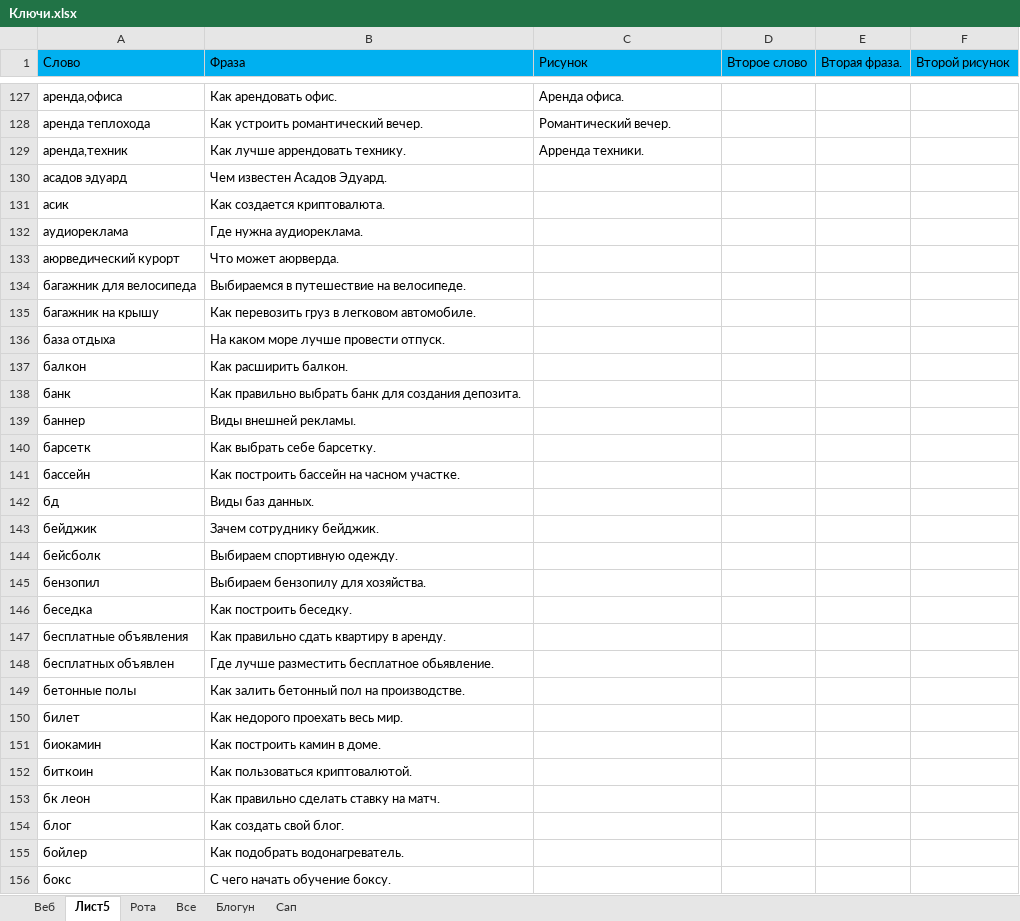
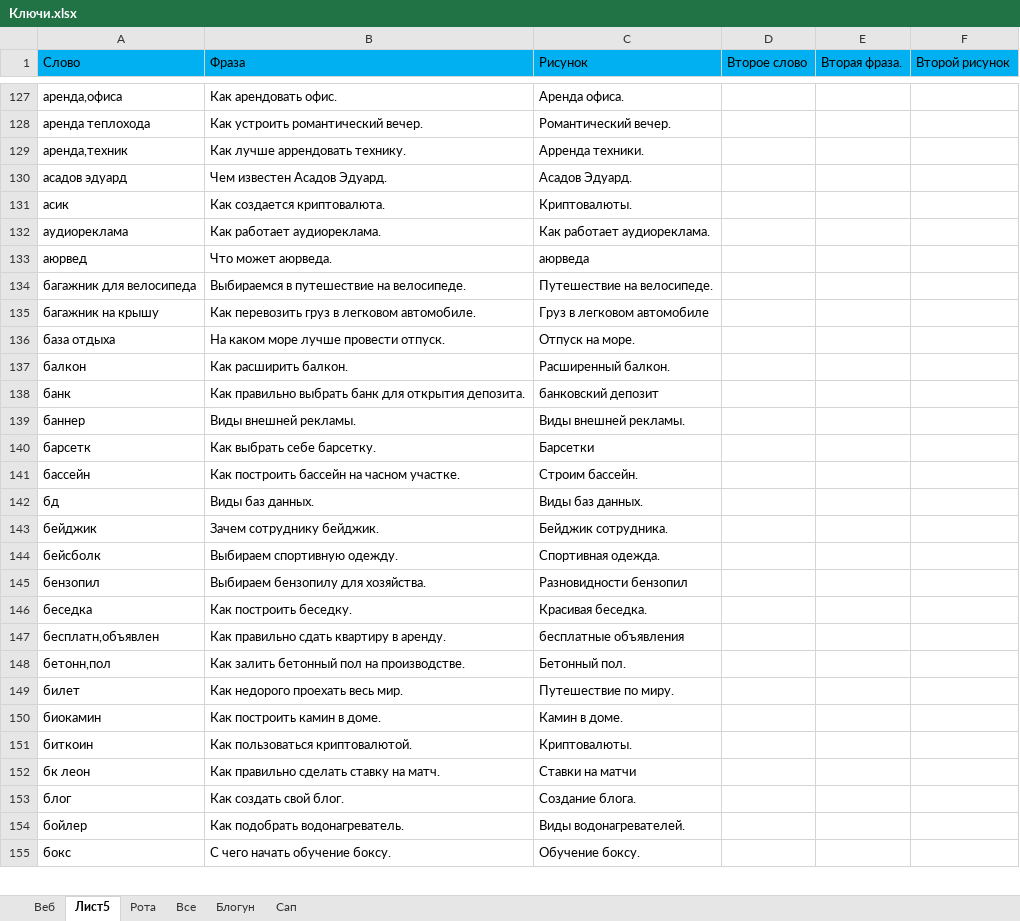
Before and after one commit to Goodron1981/MyMacros-master, an Excel workbook: Ключи.xlsx, sheet Лист5, drawn as a sheet; only a part is shown, gaps mark what is left out; values as stored, in another font and other column widths than the file's, no borders; removed rows and columns are numbered as before the commit, all else as after; the diff covers the shown part only; the diff names each change by its address in the sheet, - before the commit and + after, or states it on an @@ line.

Commit message:
ыппатпро
пррорпоо

```diff
--- a/Ключи.xlsx (sheet Лист5)
+++ b/Ключи.xlsx (sheet Лист5)
-C130 (Рисунок): (empty)
+C130 (Рисунок): Асадов Эдуард.
-C131 (Рисунок): (empty)
+C131 (Рисунок): Криптовалюты.
-B132 (Фраза): Где нужна аудиореклама.
+B132 (Фраза): Как работает аудиореклама.
-C132 (Рисунок): (empty)
+C132 (Рисунок): Как работает аудиореклама.
-row 133: аюрведический курорт | Что может аюрверда.
+row 133: аюрвед | Что может аюрведа. | аюрведа
-C134 (Рисунок): (empty)
+C134 (Рисунок): Путешествие на велосипеде.
-C135 (Рисунок): (empty)
+C135 (Рисунок): Груз в легковом автомобиле
-C136 (Рисунок): (empty)
+C136 (Рисунок): Отпуск на море.
-C137 (Рисунок): (empty)
+C137 (Рисунок): Расширенный балкон.
-B138 (Фраза): …банк для создания депозита.
+B138 (Фраза): …банк для открытия депозита.
-C138 (Рисунок): (empty)
+C138 (Рисунок): банковский депозит
-C139 (Рисунок): (empty)
+C139 (Рисунок): Виды внешней рекламы.
-C140 (Рисунок): (empty)
+C140 (Рисунок): Барсетки
-C141 (Рисунок): (empty)
+C141 (Рисунок): Строим бассейн.
-C142 (Рисунок): (empty)
+C142 (Рисунок): Виды баз данных.
-C143 (Рисунок): (empty)
+C143 (Рисунок): Бейджик сотрудника.
-C144 (Рисунок): (empty)
+C144 (Рисунок): Спортивная одежда.
-C145 (Рисунок): (empty)
+C145 (Рисунок): Разновидности бензопил
-C146 (Рисунок): (empty)
+C146 (Рисунок): Красивая беседка.
-row 147: бесплатные объявления | Как правильно сдать квартиру в аренду.
-row 148: бесплатных объявлен | Где лучше разместить бесплатное обьявление.
-row 149: бетонные полы | Как залить бетонный пол на производстве.
+row 147: бесплатн,объявлен | Как правильно сдать квартиру в аренду. | бесплатные объявления
+row 148: бетонн,пол | Как залить бетонный пол на производстве. | Бетонный пол.
-C149 (Рисунок): (empty)
+C149 (Рисунок): Путешествие по миру.
-C150 (Рисунок): (empty)
+C150 (Рисунок): Камин в доме.
-C151 (Рисунок): (empty)
+C151 (Рисунок): Криптовалюты.
-C152 (Рисунок): (empty)
+C152 (Рисунок): Ставки на матчи
-C153 (Рисунок): (empty)
+C153 (Рисунок): Создание блога.
-C154 (Рисунок): (empty)
+C154 (Рисунок): Виды водонагревателей.
-C155 (Рисунок): (empty)
+C155 (Рисунок): Обучение боксу.
```
Also changed, not shown: 1 added row, 2 removed rows, 596 edited cells and cell formats elsewhere in this sheet.
